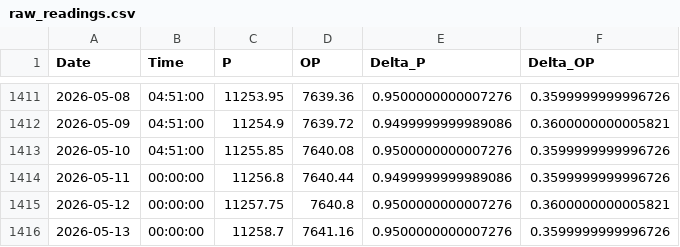
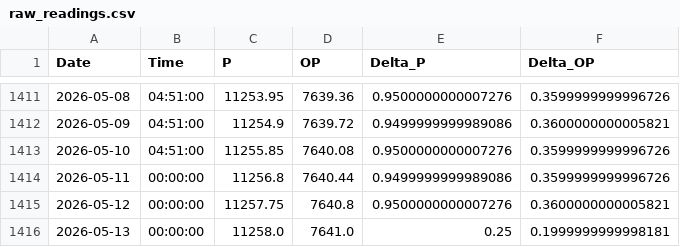
Before and after one commit to tomasz-waleciuk-data-engineering/sprinkwell, a CSV file: output/electricity/readings/raw_readings.csv, drawn as a sheet; only a part is shown, gaps mark what is left out.

```diff
--- a/output/electricity/readings/raw_readings.csv
+++ b/output/electricity/readings/raw_readings.csv
@@ -1415,2 +1415,2 @@ Date,Time,P,OP,Delta_P,Delta_OP
 2026-05-12,00:00:00,11257.75,7640.8,0.9500000000007276,0.3600000000005821
-2026-05-13,00:00:00,11258.7,7641.16,0.9500000000007276,0.3599999999996726
+2026-05-13,00:00:00,11258.0,7641.0,0.25,0.1999999999998181
```
